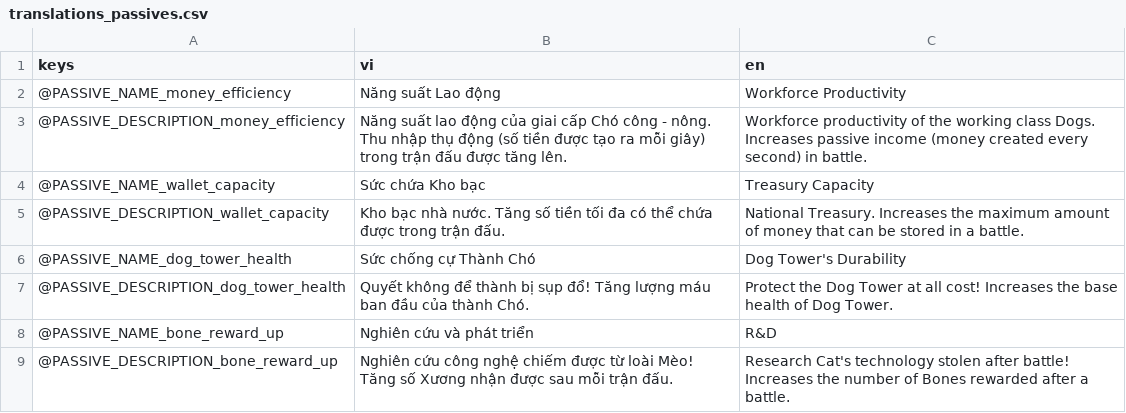
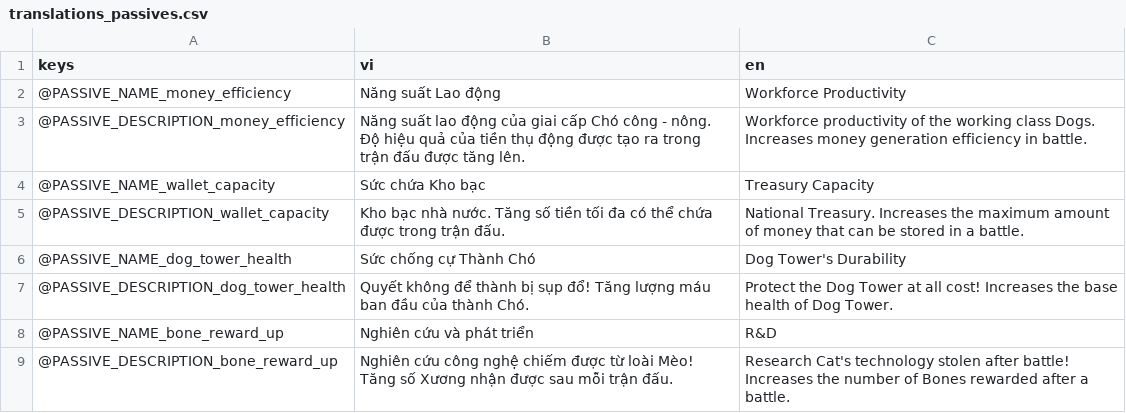
Before and after one commit to comaybay/the-battle-dogs-kltn, a CSV file: resources/translations/translations_passives.csv, drawn as a sheet.

```diff
--- a/resources/translations/translations_passives.csv
+++ b/resources/translations/translations_passives.csv
@@ -2,3 +2,3 @@ keys,vi,en
 @PASSIVE_NAME_money_efficiency,Năng suất Lao động,Workforce Productivity
-@PASSIVE_DESCRIPTION_money_efficiency,Năng suất lao động của giai cấp Chó công - nông. Thu nhập thụ động (số tiền được tạo ra mỗi giây) trong trận đấu được tăng lên.,Workforce productivity of the working class Dogs. Increases passive income (money created every second) in battle.
+@PASSIVE_DESCRIPTION_money_efficiency,Năng suất lao động của giai cấp Chó công - nông. Độ hiệu quả của tiền thụ động được tạo ra trong trận đấu được tăng lên.,Workforce productivity of the working class Dogs. Increases money generation efficiency in battle.
 @PASSIVE_NAME_wallet_capacity,Sức chứa Kho bạc,Treasury Capacity
```
Also changed, not shown: resources/translations/translations_common.csv, 53 other files.
